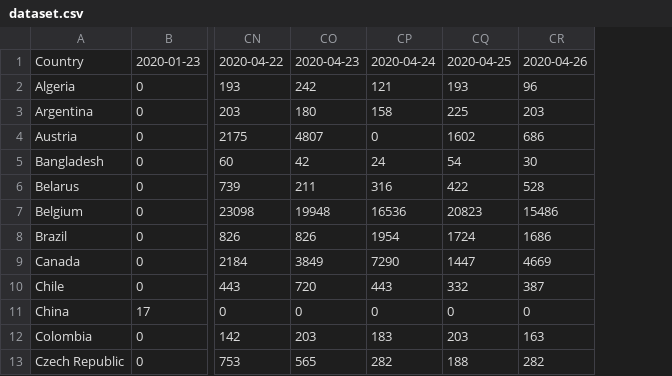
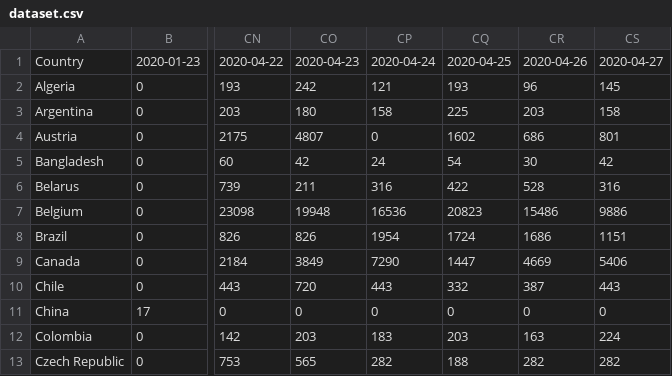
Before and after one commit to Benzhaomin/covid-ddpb, a CSV file: dataset.csv, drawn as a sheet; only a part is shown, gaps mark what is left out; the diff names each change by its address in the sheet, - before the commit and + after, or states it on an @@ line.

```diff
--- a/dataset.csv
+++ b/dataset.csv
+column CS, rows 1-13: 2020-04-27 | 145 | 158 | 801 | 42 | 316 | 9886 | 1151 | 5406 | 443 | 0 | 224 | 282
```
Also changed, not shown: 2 other files.
